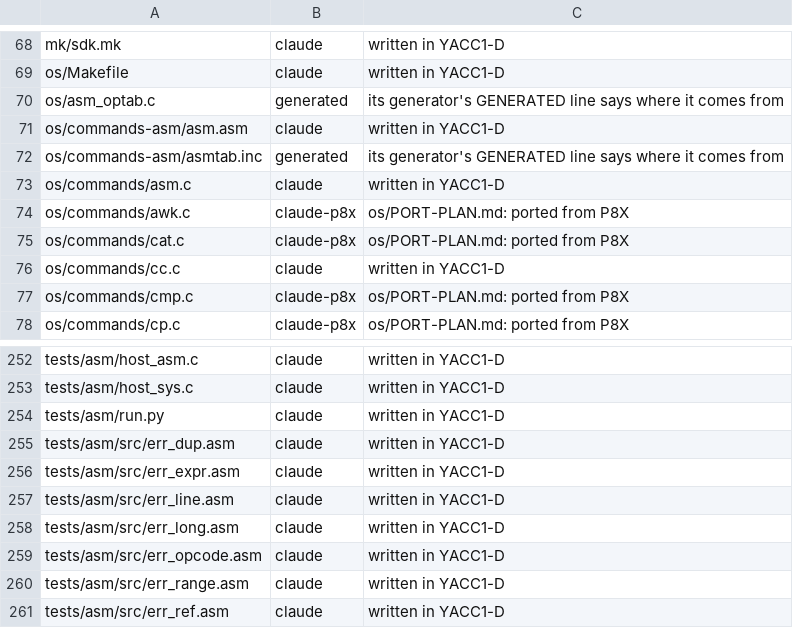
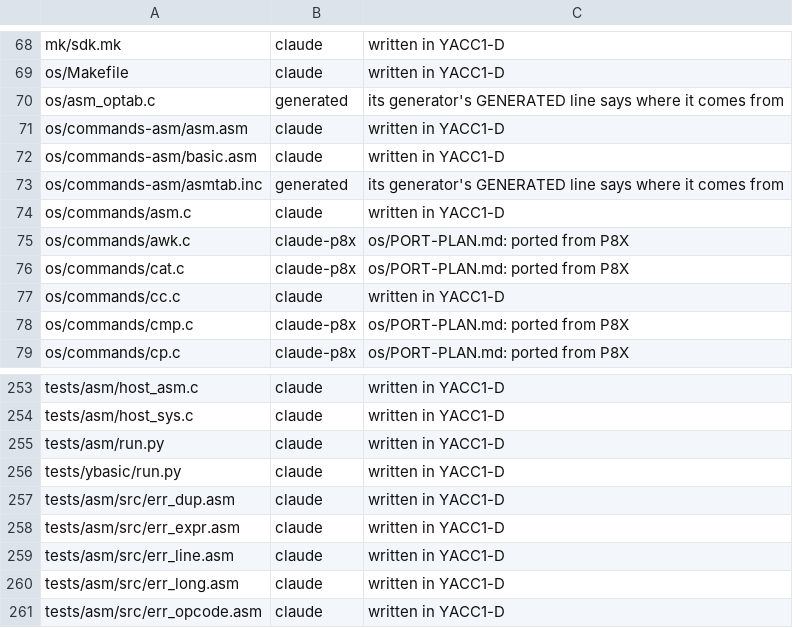
Before and after one commit to ksr/YACC1-D, a TSV file: tools/authors.tsv, drawn as a sheet; only a part is shown, gaps mark what is left out; the shorter side is filled out with more unchanged rows.

```diff
--- a/tools/authors.tsv
+++ b/tools/authors.tsv
@@ -71,2 +71,3 @@ os/asm_optab.c	generated	its generator's GENERATED line says where it comes from
 os/commands-asm/asm.asm	claude	written in YACC1-D
+os/commands-asm/basic.asm	claude	written in YACC1-D
 os/commands-asm/asmtab.inc	generated	its generator's GENERATED line says where it comes from
@@ -254,2 +255,3 @@ tests/asm/host_sys.c	claude	written in YACC1-D
 tests/asm/run.py	claude	written in YACC1-D
+tests/ybasic/run.py	claude	written in YACC1-D
 tests/asm/src/err_dup.asm	claude	written in YACC1-D
```
Also changed, not shown: 13 other files.
